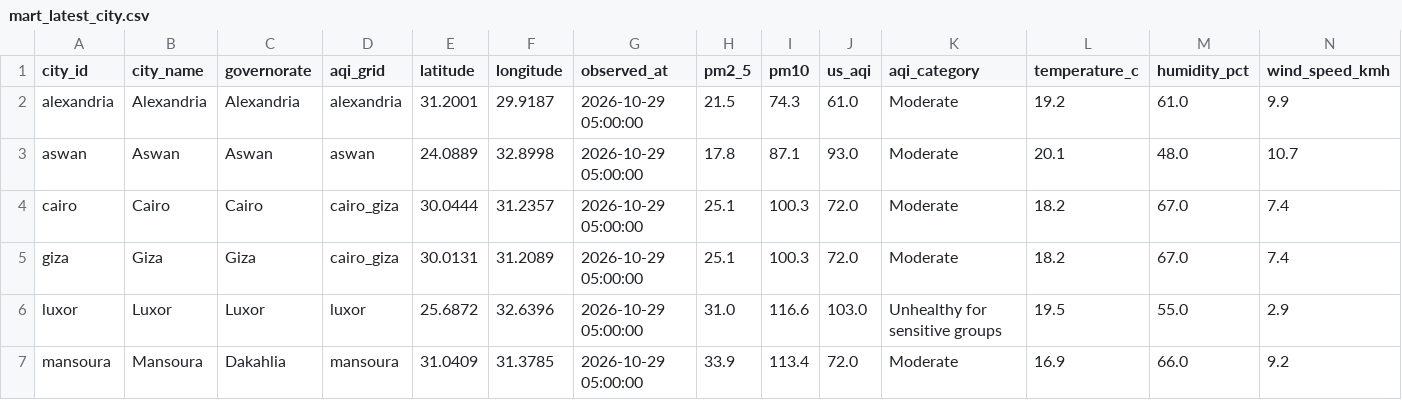
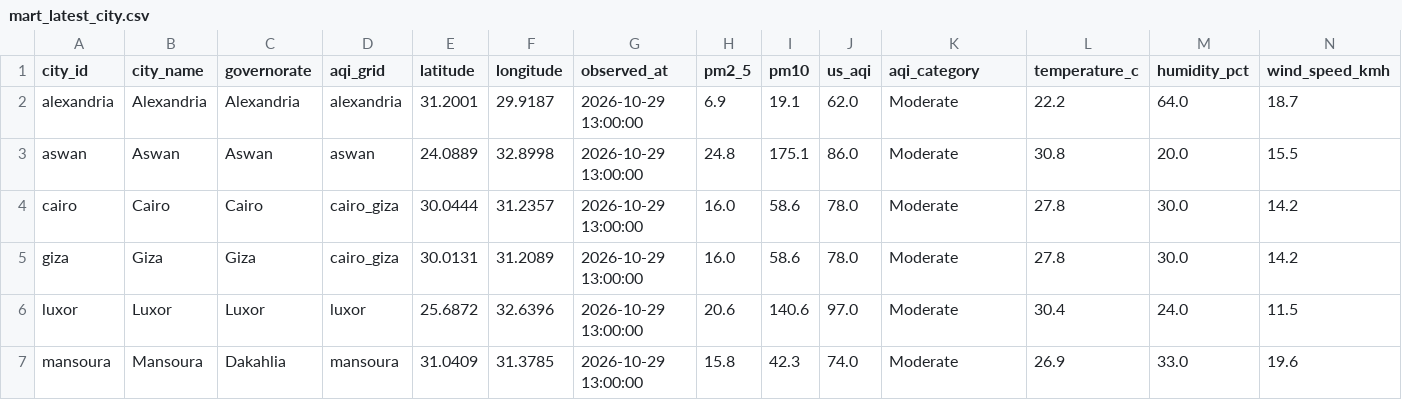
Before and after one commit to mazenelnaghy-code/egypt-air-quality, a CSV file: docs/data/mart_latest_city.csv, drawn as a sheet; only a part is shown; the diff covers the shown part only.

```diff
--- a/docs/data/mart_latest_city.csv
+++ b/docs/data/mart_latest_city.csv
@@ -1,7 +1,7 @@
 city_id,city_name,governorate,aqi_grid,latitude,longitude,observed_at,pm2_5,pm10,us_aqi,aqi_category,temperature_c,humidity_pct,wind_speed_kmh
-alexandria,Alexandria,Alexandria,alexandria,31.2001,29.9187,2026-10-29 05:00:00,21.5,74.3,61.0,Moderate,19.2,61.0,9.9
-aswan,Aswan,Aswan,aswan,24.0889,32.8998,2026-10-29 05:00:00,17.8,87.1,93.0,Moderate,20.1,48.0,10.7
-cairo,Cairo,Cairo,cairo_giza,30.0444,31.2357,2026-10-29 05:00:00,25.1,100.3,72.0,Moderate,18.2,67.0,7.4
-giza,Giza,Giza,cairo_giza,30.0131,31.2089,2026-10-29 05:00:00,25.1,100.3,72.0,Moderate,18.2,67.0,7.4
-luxor,Luxor,Luxor,luxor,25.6872,32.6396,2026-10-29 05:00:00,31.0,116.6,103.0,Unhealthy for sensitive groups,19.5,55.0,2.9
-mansoura,Mansoura,Dakahlia,mansoura,31.0409,31.3785,2026-10-29 05:00:00,33.9,113.4,72.0,Moderate,16.9,66.0,9.2
+alexandria,Alexandria,Alexandria,alexandria,31.2001,29.9187,2026-10-29 13:00:00,6.9,19.1,62.0,Moderate,22.2,64.0,18.7
+aswan,Aswan,Aswan,aswan,24.0889,32.8998,2026-10-29 13:00:00,24.8,175.1,86.0,Moderate,30.8,20.0,15.5
+cairo,Cairo,Cairo,cairo_giza,30.0444,31.2357,2026-10-29 13:00:00,16.0,58.6,78.0,Moderate,27.8,30.0,14.2
+giza,Giza,Giza,cairo_giza,30.0131,31.2089,2026-10-29 13:00:00,16.0,58.6,78.0,Moderate,27.8,30.0,14.2
+luxor,Luxor,Luxor,luxor,25.6872,32.6396,2026-10-29 13:00:00,20.6,140.6,97.0,Moderate,30.4,24.0,11.5
+mansoura,Mansoura,Dakahlia,mansoura,31.0409,31.3785,2026-10-29 13:00:00,15.8,42.3,74.0,Moderate,26.9,33.0,19.6
```
Also changed, not shown: 14 edited cells elsewhere in this file, docs/data/mart_daily_city.csv, docs/data/mart_hourly_profile.csv, 6 other files.
